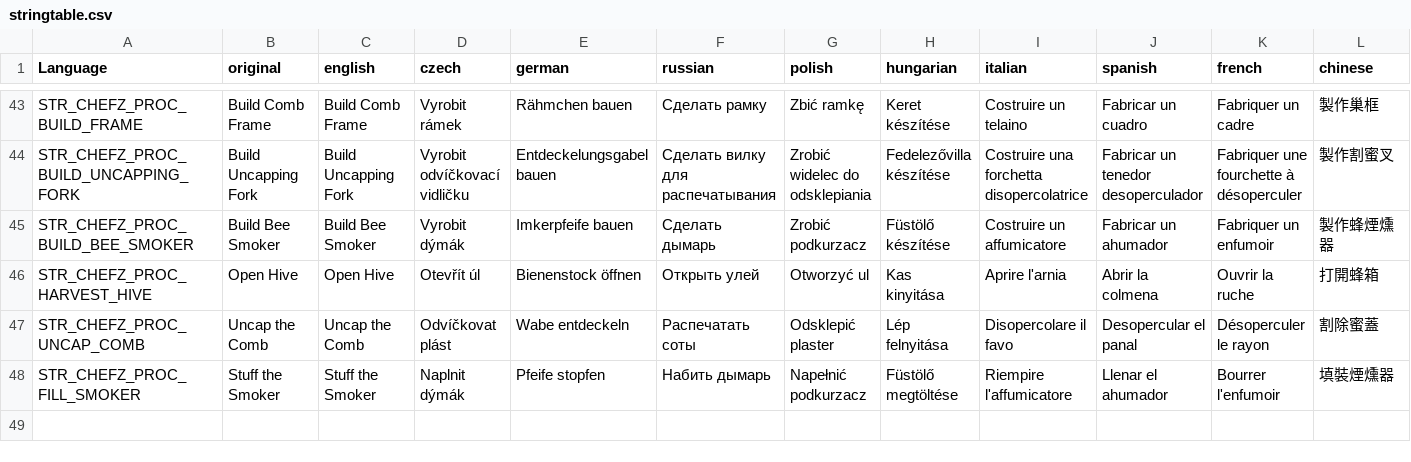
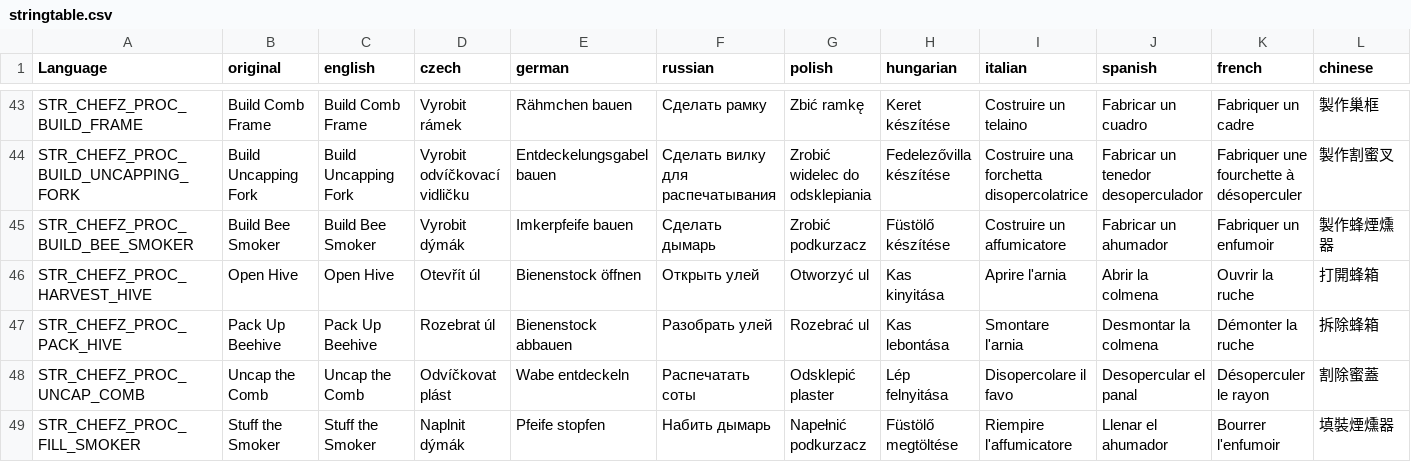
Before and after one commit to Psyern/Psyerns_ChefZ, a CSV file: Psyerns_ChefZ_Core/Addons/ChefZ_Farming/stringtable.csv, drawn as a sheet; only a part is shown, gaps mark what is left out; rows hold the shown columns only; the diff names each change by its address in the sheet, - before the commit and + after, or states it on an @@ line.

```diff
--- a/Psyerns_ChefZ_Core/Addons/ChefZ_Farming/stringtable.csv
+++ b/Psyerns_ChefZ_Core/Addons/ChefZ_Farming/stringtable.csv
+row 47: STR_CHEFZ_PROC_PACK_HIVE | Pack Up Beehive | Pack Up Beehive | Rozebrat úl | Bienenstock abbauen | Разобрать улей | Rozebrać ul | Kas lebontása | Smontare l'arnia | Desmontar la colmena | Démonter la ruche | 拆除蜂箱
```
Also changed, not shown: 5 other files.
